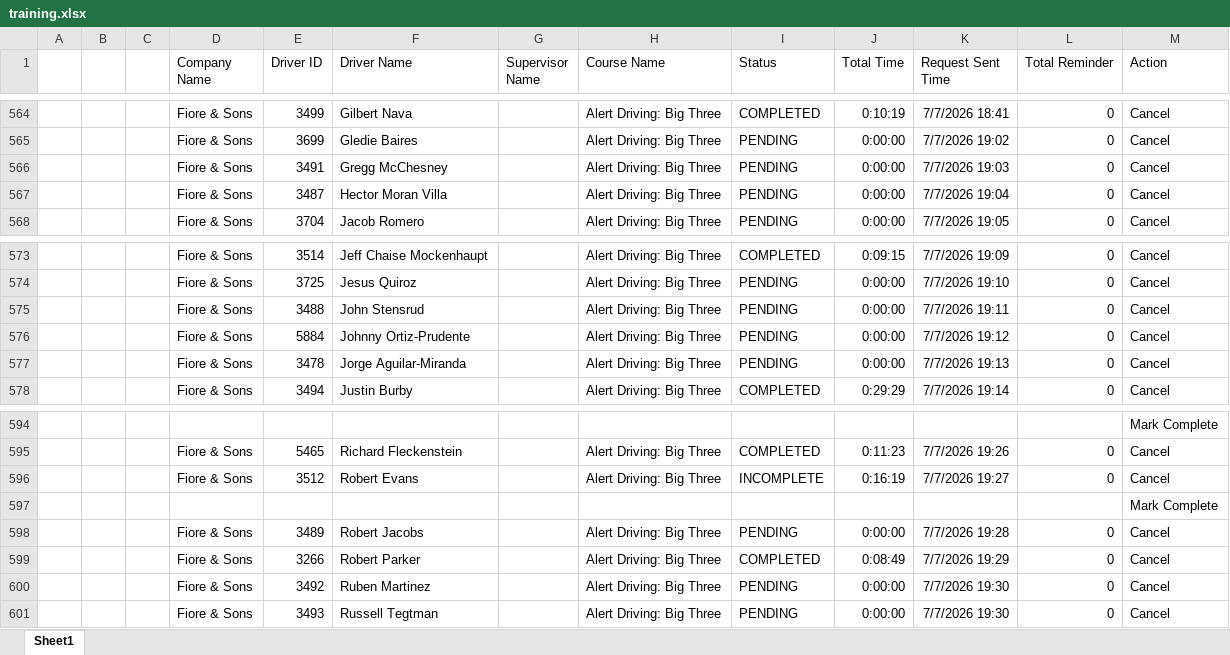
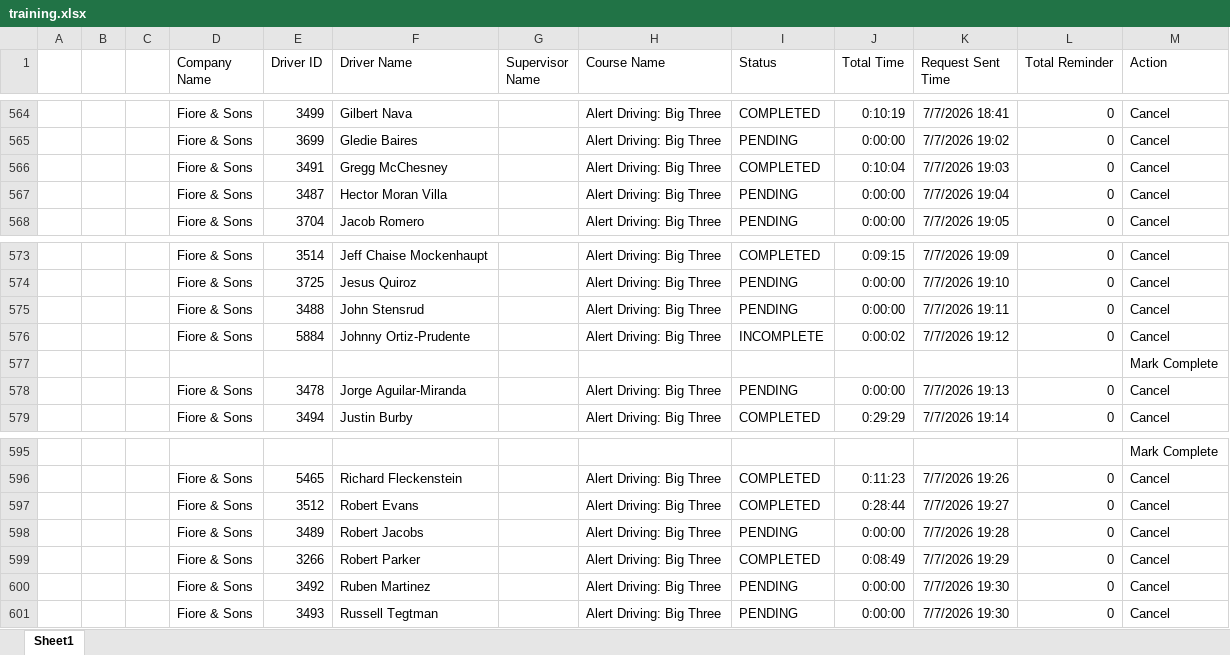
Before and after one commit to jmullins-DEN/Fiore-Sons, an Excel workbook: training.xlsx, sheet Sheet1, drawn as a sheet; only a part is shown, gaps mark what is left out; values as stored, in another font and other column widths than the file's, no borders; addresses are those after the commit; the diff names each change by its address in the sheet, - before the commit and + after, or states it on an @@ line.

Commit message:
Weekly data update: training.xlsx

```diff
--- a/training.xlsx (sheet Sheet1)
+++ b/training.xlsx (sheet Sheet1)
-I566 (Status): PENDING
+I566 (Status): COMPLETED
-J566 (Total Time): 0:00:00
+J566 (Total Time): 0:10:04
-I576 (Status): PENDING
+I576 (Status): INCOMPLETE
-J576 (Total Time): 0:00:00
+J576 (Total Time): 0:00:02
@@ row 597 moved to row 577: Mark Complete @@
-I597 (Status): INCOMPLETE
+I597 (Status): COMPLETED
-J597 (Total Time): 0:16:19
+J597 (Total Time): 0:28:44
```
